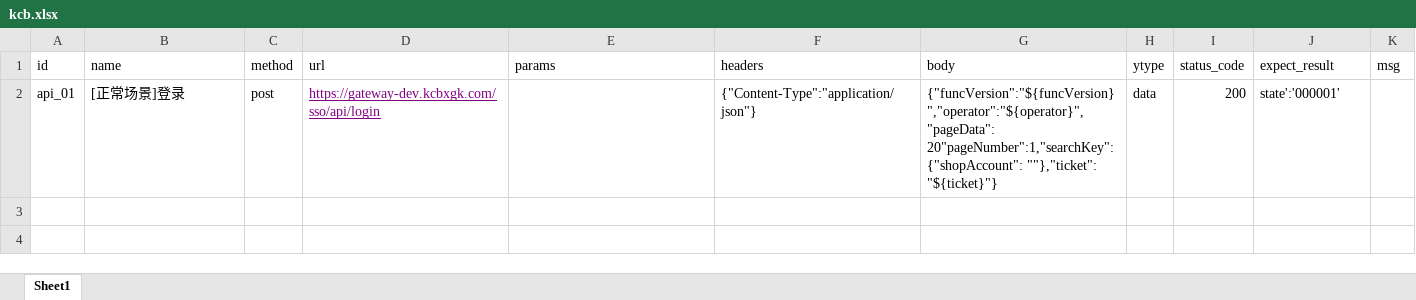
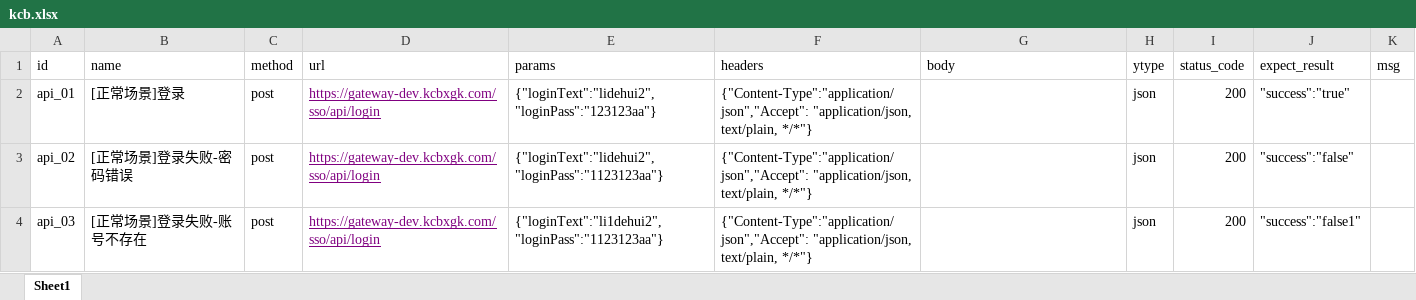
Before and after one commit to dehuil/ldh-apitest, an Excel workbook: ldh_apitest/data/kcb.xlsx, sheet Sheet1, drawn as a sheet; values as stored, in another font and other column widths than the file's, no borders; the diff names each change by its address in the sheet, - before the commit and + after, or states it on an @@ line.

```diff
--- a/ldh_apitest/data/kcb.xlsx (sheet Sheet1)
+++ b/ldh_apitest/data/kcb.xlsx (sheet Sheet1)
-E2 (params): (empty)
+E2 (params): {"loginText":"lidehui2","loginPass":"123123aa"}
-F2 (headers): {"Content-Type":"application/json"}
+F2 (headers): {"Content-Type":"application/json","Accept": "application/json, text/plain, */*"}
-G2 (body): {"funcVersion":"${funcVersion}","operator":"${operator}","pageData": 20"pageNumber":1,"searchKey":{"shopAccount": ""},"ticket": "${ticket}"}
+G2 (body): (empty)
-H2 (ytype): data
+H2 (ytype): json
-J2 (expect_result): state':'000001'
+J2 (expect_result): "success":"true"
+row 3: api_02 | [正常场景]登录失败-密码错误 | post | https://gateway-dev.kcbxgk.com/sso/api/login | {"loginText":"lidehui2","loginPass":"1123123aa"} | {"Content-Type":"application/json","Accept": "application/json, text/plain, */*"} |  | json | 200 | "success":"false"
+row 4: api_03 | [正常场景]登录失败-账号不存在 | post | https://gateway-dev.kcbxgk.com/sso/api/login | {"loginText":"li1dehui2","loginPass":"1123123aa"} | {"Content-Type":"application/json","Accept": "application/json, text/plain, */*"} |  | json | 200 | "success":"false1"
```
Also changed, not shown: 10 other files.
